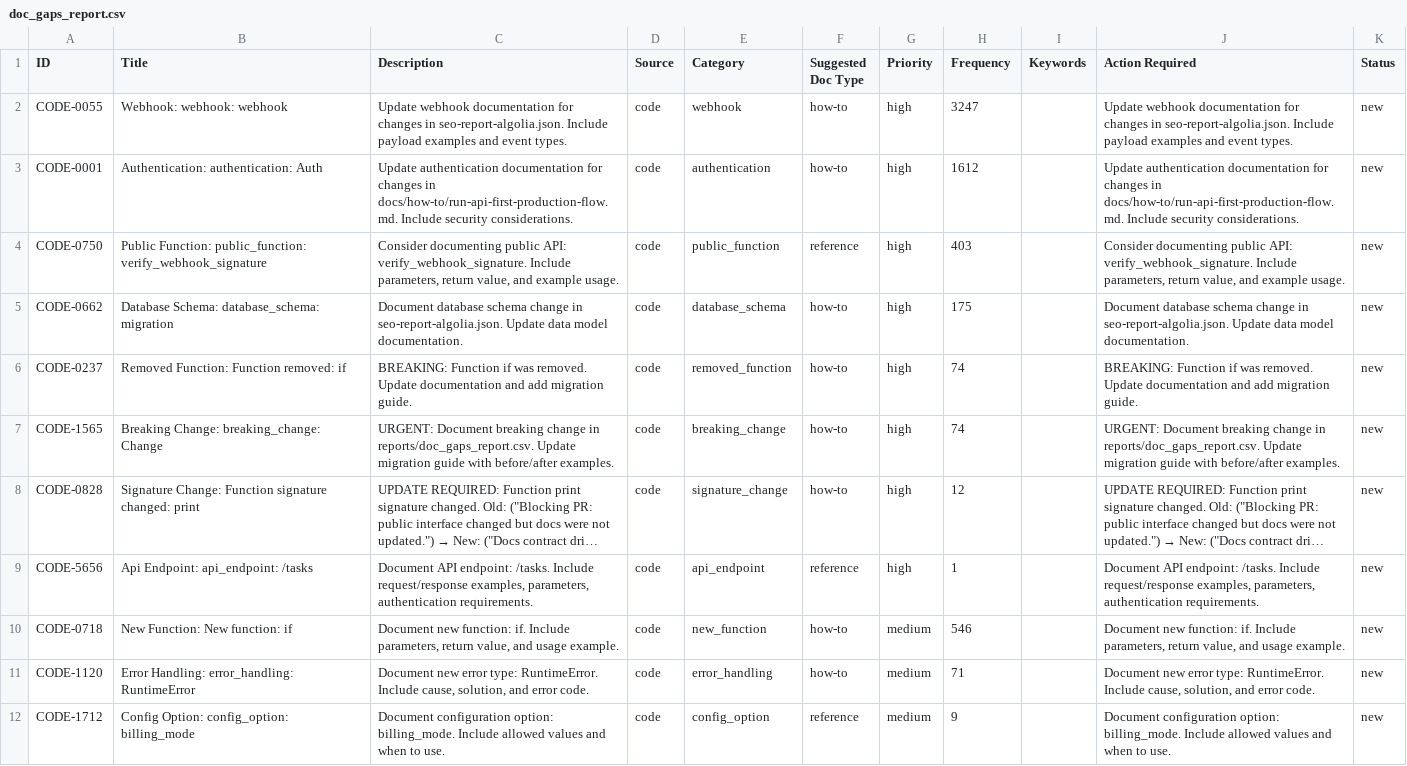
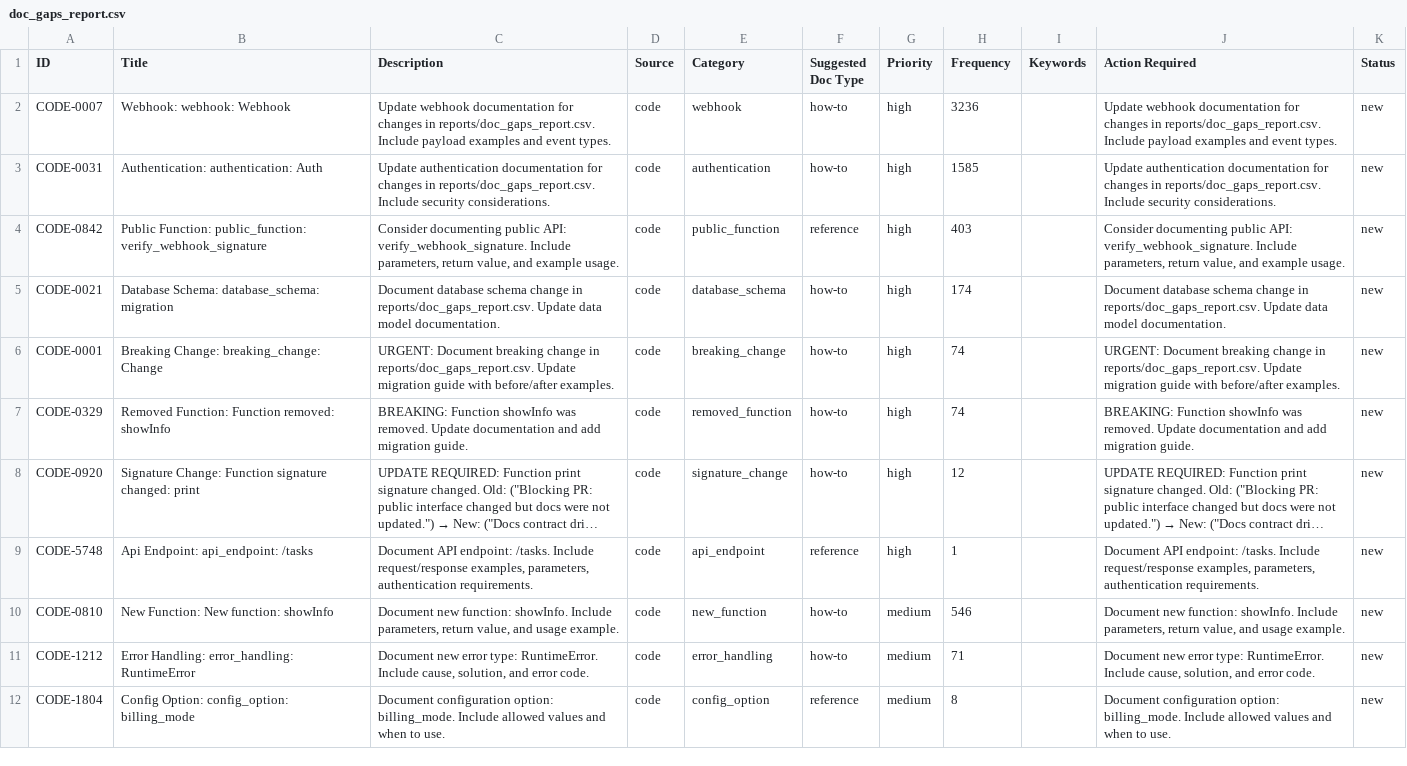
Before and after one commit to YevheniiaDolska/automated-docs-pipeline, a CSV file: reports/doc_gaps_report.csv, drawn as a sheet; long unchanged cells end in …; removed rows and columns are numbered as before the commit, all else as after; the diff names each change by its address in the sheet, - before the commit and + after, or states it on an @@ line.

```diff
--- a/reports/doc_gaps_report.csv
+++ b/reports/doc_gaps_report.csv
-A2 (ID): CODE-0055
+A2 (ID): CODE-0007
-B2 (Title): Webhook: webhook: webhook
+B2 (Title): Webhook: webhook: Webhook
-C2 (Description): …changes in seo-report-algolia.json. Include payload…
+C2 (Description): …changes in reports/doc_gaps_report.csv. Include payload…
-H2 (Frequency): 3247
+H2 (Frequency): 3236
-J2 (Action Required): …changes in seo-report-algolia.json. Include payload…
+J2 (Action Required): …changes in reports/doc_gaps_report.csv. Include payload…
-A3 (ID): CODE-0001
+A3 (ID): CODE-0031
-C3 (Description): …changes in docs/how-to/run-api-first-production-flow.md. Include security…
+C3 (Description): …changes in reports/doc_gaps_report.csv. Include security…
-H3 (Frequency): 1612
+H3 (Frequency): 1585
-J3 (Action Required): …changes in docs/how-to/run-api-first-production-flow.md. Include security…
+J3 (Action Required): …changes in reports/doc_gaps_report.csv. Include security…
-A4 (ID): CODE-0750
+A4 (ID): CODE-0842
-A5 (ID): CODE-0662
+A5 (ID): CODE-0021
-C5 (Description): …change in seo-report-algolia.json. Update data…
+C5 (Description): …change in reports/doc_gaps_report.csv. Update data…
-H5 (Frequency): 175
+H5 (Frequency): 174
-J5 (Action Required): …change in seo-report-algolia.json. Update data…
+J5 (Action Required): …change in reports/doc_gaps_report.csv. Update data…
-row 6: CODE-0237 | Removed Function: Function removed: if | BREAKING: Function if was removed. Update documentation and add migration guide. | code | removed_function | how-to | high | 74 |  | BREAKING: Function if was removed. Update documentation and add migration guide. | new
-A6 (ID): CODE-1565
+A6 (ID): CODE-0001
+row 7: CODE-0329 | Removed Function: Function removed: showInfo | BREAKING: Function showInfo was removed. Update documentation and add migration guide. | code | removed_function | how-to | high | 74 |  | BREAKING: Function showInfo was removed. Update documentation and add migration guide. | new
-A8 (ID): CODE-0828
+A8 (ID): CODE-0920
-A9 (ID): CODE-5656
+A9 (ID): CODE-5748
-A10 (ID): CODE-0718
+A10 (ID): CODE-0810
-B10 (Title): New Function: New function: if
+B10 (Title): New Function: New function: showInfo
-C10 (Description): …new function: if. Include parameters,…
+C10 (Description): …new function: showInfo. Include parameters,…
-J10 (Action Required): …new function: if. Include parameters,…
+J10 (Action Required): …new function: showInfo. Include parameters,…
-A11 (ID): CODE-1120
+A11 (ID): CODE-1212
-A12 (ID): CODE-1712
+A12 (ID): CODE-1804
-H12 (Frequency): 9
+H12 (Frequency): 8
```
Also changed, not shown: 2 other files.
